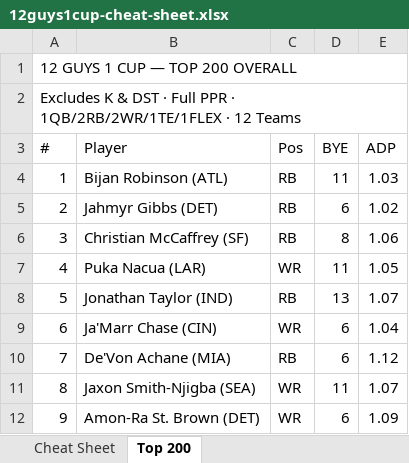
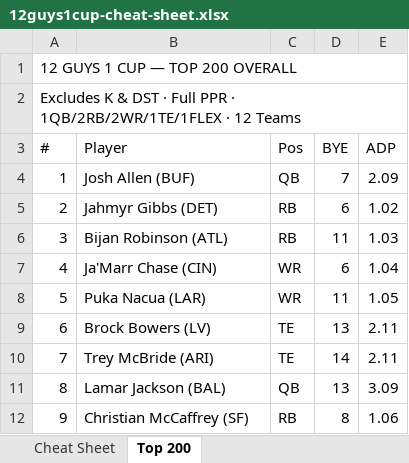
Before and after one commit to prdglson7/12guys1cup, an Excel workbook: assets/data/12guys1cup-cheat-sheet.xlsx, sheet Top 200, drawn as a sheet; only a part is shown; values as stored, in another font and other column widths than the file's, no cell formats; the diff covers the shown part only; the diff names each change by its address in the sheet, - before the commit and + after, or states it on an @@ line.

```diff
--- a/assets/data/12guys1cup-cheat-sheet.xlsx (sheet Top 200)
+++ b/assets/data/12guys1cup-cheat-sheet.xlsx (sheet Top 200)
-B4 (Player): Bijan Robinson (ATL)
+B4 (Player): Josh Allen (BUF)
-C4 (Pos): RB
+C4 (Pos): QB
-D4 (BYE): 11
+D4 (BYE): 7
-E4 (ADP): 1.03
+E4 (ADP): 2.09
-B6 (Player): Christian McCaffrey (SF)
+B6 (Player): Bijan Robinson (ATL)
-D6 (BYE): 8
+D6 (BYE): 11
-E6 (ADP): 1.06
+E6 (ADP): 1.03
-B7 (Player): Puka Nacua (LAR)
+B7 (Player): Ja'Marr Chase (CIN)
-D7 (BYE): 11
+D7 (BYE): 6
-E7 (ADP): 1.05
+E7 (ADP): 1.04
-B8 (Player): Jonathan Taylor (IND)
+B8 (Player): Puka Nacua (LAR)
-C8 (Pos): RB
+C8 (Pos): WR
-D8 (BYE): 13
+D8 (BYE): 11
-E8 (ADP): 1.07
+E8 (ADP): 1.05
-B9 (Player): Ja'Marr Chase (CIN)
+B9 (Player): Brock Bowers (LV)
-C9 (Pos): WR
+C9 (Pos): TE
-D9 (BYE): 6
+D9 (BYE): 13
-E9 (ADP): 1.04
+E9 (ADP): 2.11
-B10 (Player): De'Von Achane (MIA)
+B10 (Player): Trey McBride (ARI)
-C10 (Pos): RB
+C10 (Pos): TE
-D10 (BYE): 6
+D10 (BYE): 14
-E10 (ADP): 1.12
+E10 (ADP): 2.11
-B11 (Player): Jaxon Smith-Njigba (SEA)
+B11 (Player): Lamar Jackson (BAL)
-C11 (Pos): WR
+C11 (Pos): QB
-D11 (BYE): 11
+D11 (BYE): 13
-E11 (ADP): 1.07
+E11 (ADP): 3.09
-B12 (Player): Amon-Ra St. Brown (DET)
+B12 (Player): Christian McCaffrey (SF)
-C12 (Pos): WR
+C12 (Pos): RB
-D12 (BYE): 6
+D12 (BYE): 8
-E12 (ADP): 1.09
+E12 (ADP): 1.06
```
Also changed, not shown: 691 edited cells elsewhere in this sheet, cell formats, 1 other file.
